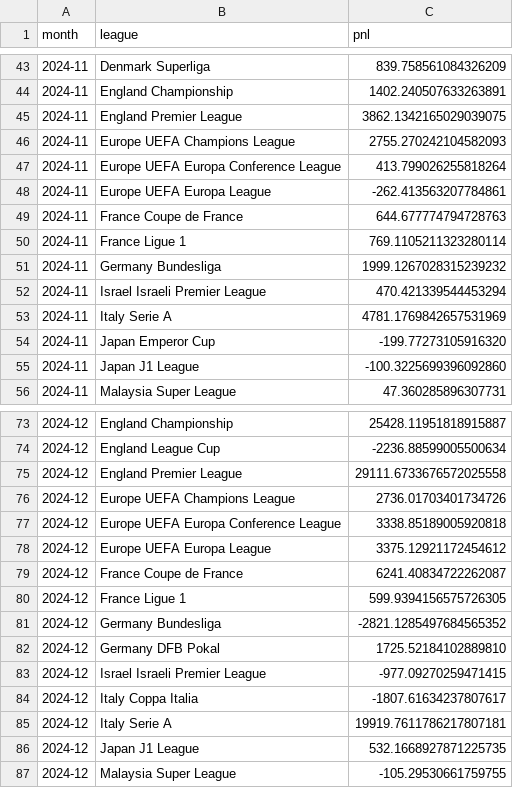
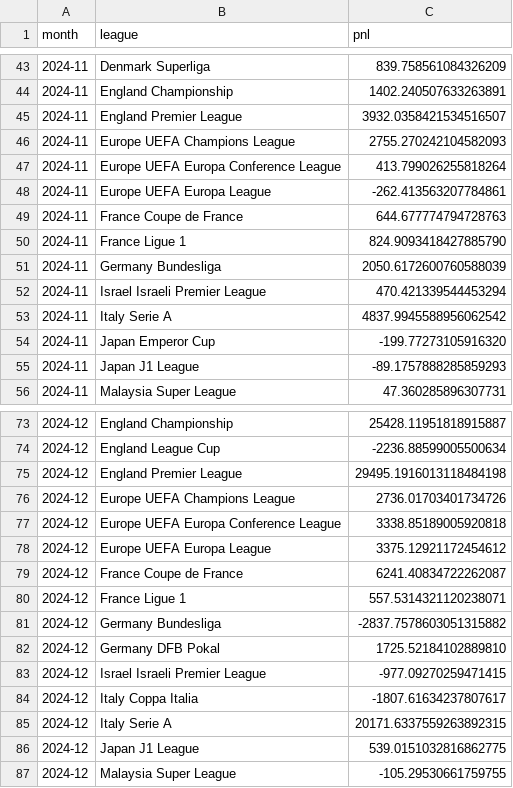
Before and after one commit to pythonchan8888/GBM, a CSV file: site/pnl_by_month.csv, drawn as a sheet; only a part is shown, gaps mark what is left out; the diff covers the shown part only.

```diff
--- a/site/pnl_by_month.csv
+++ b/site/pnl_by_month.csv
@@ -44,3 +44,3 @@ month,league,pnl
 2024-11,England Championship,1402.240507633263891
-2024-11,England Premier League,3862.1342165029039075
+2024-11,England Premier League,3932.0358421534516507
 2024-11,Europe UEFA Champions League,2755.270242104582093
@@ -49,8 +49,8 @@ month,league,pnl
 2024-11,France Coupe de France,644.677774794728763
-2024-11,France Ligue 1,769.1105211323280114
-2024-11,Germany Bundesliga,1999.1267028315239232
+2024-11,France Ligue 1,824.9093418427885790
+2024-11,Germany Bundesliga,2050.6172600760588039
 2024-11,Israel Israeli Premier League,470.421339544453294
-2024-11,Italy Serie A,4781.1769842657531969
+2024-11,Italy Serie A,4837.9945588956062542
 2024-11,Japan Emperor Cup,-199.77273105916320
-2024-11,Japan J1 League,-100.3225699396092860
+2024-11,Japan J1 League,-89.1757888285859293
 2024-11,Malaysia Super League,47.360285896307731
@@ -74,3 +74,3 @@ month,league,pnl
 2024-12,England League Cup,-2236.88599005500634
-2024-12,England Premier League,29111.6733676572025558
+2024-12,England Premier League,29495.1916013118484198
 2024-12,Europe UEFA Champions League,2736.01703401734726
@@ -79,4 +79,4 @@ month,league,pnl
 2024-12,France Coupe de France,6241.40834722262087
-2024-12,France Ligue 1,599.9394156575726305
-2024-12,Germany Bundesliga,-2821.1285497684565352
+2024-12,France Ligue 1,557.5314321120238071
+2024-12,Germany Bundesliga,-2837.7578603051315882
 2024-12,Germany DFB Pokal,1725.52184102889810
@@ -84,4 +84,4 @@ month,league,pnl
 2024-12,Italy Coppa Italia,-1807.61634237807617
-2024-12,Italy Serie A,19919.7611786217807181
-2024-12,Japan J1 League,532.1668927871225735
+2024-12,Italy Serie A,20171.6337559263892315
+2024-12,Japan J1 League,539.0151032816862775
 2024-12,Malaysia Super League,-105.29530661759755
```
Also changed, not shown: 47 edited cells elsewhere in this file, site/metrics.csv, site/roi_heatmap.csv, 14 other files.
